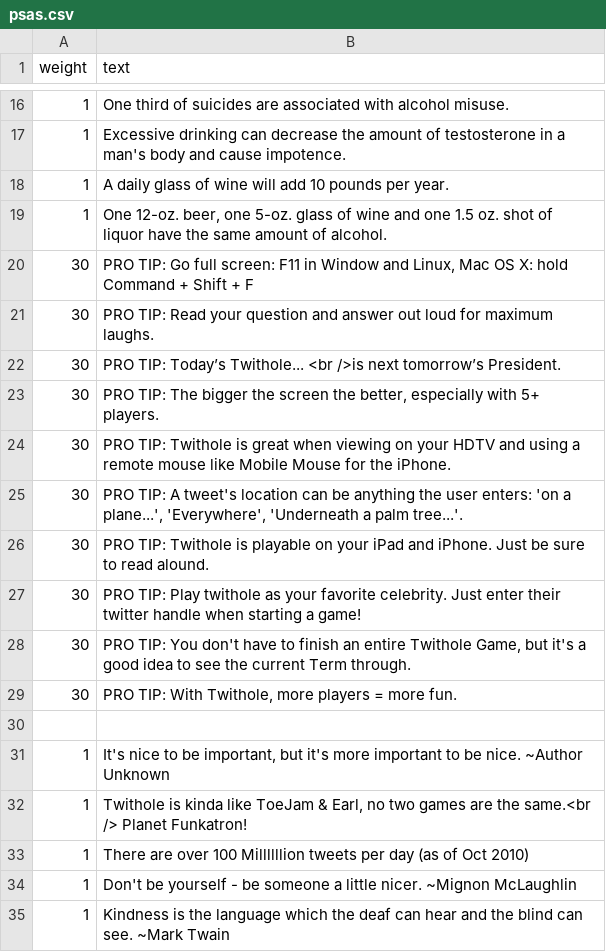
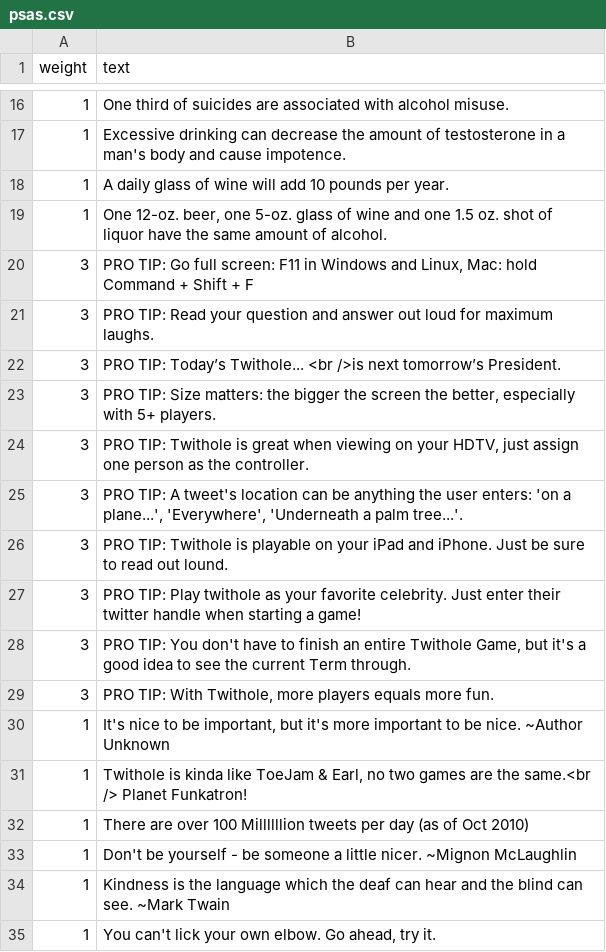
Before and after one commit to jwoertink/rr10-team-208, a CSV file: db/data/psas.csv, drawn as a sheet; only a part is shown, gaps mark what is left out; the shorter side is filled out with more unchanged rows.

Commit message:
added more pro tips

```diff
--- a/db/data/psas.csv
+++ b/db/data/psas.csv
@@ -19,13 +19,12 @@ weight,text
 1,"One 12-oz. beer, one 5-oz. glass of wine and one 1.5 oz. shot of liquor have the same amount of alcohol."
-30,"PRO TIP: Go full screen: F11 in Window and Linux, Mac OS X: hold Command + Shift + F"
-30,"PRO TIP: Read your question and answer out loud for maximum laughs."
-30,"PRO TIP: Today’s Twithole... <br />is next tomorrow’s President."
-30,"PRO TIP: The bigger the screen the better, especially with 5+ players."
-30,"PRO TIP: Twithole is great when viewing on your HDTV and using a remote mouse like Mobile Mouse for the iPhone."
-30,"PRO TIP: A tweet's location can be anything the user enters: 'on a plane...', 'Everywhere', 'Underneath a palm tree...'."
-30, "PRO TIP: Twithole is playable on your iPad and iPhone. Just be sure to read alound."
-30,"PRO TIP: Play twithole as your favorite celebrity. Just enter their twitter handle when starting a game!"
-30,"PRO TIP: You don't have to finish an entire Twithole Game, but it's a good idea to see the current Term through."
-30,"PRO TIP: With Twithole, more players = more fun."
-
+3,"PRO TIP: Go full screen: F11 in Windows and Linux, Mac: hold Command + Shift + F"
+3,"PRO TIP: Read your question and answer out loud for maximum laughs."
+3,"PRO TIP: Today’s Twithole... <br />is next tomorrow’s President."
+3,"PRO TIP: Size matters: the bigger the screen the better, especially with 5+ players."
+3,"PRO TIP: Twithole is great when viewing on your HDTV, just assign one person as the controller."
+3,"PRO TIP: A tweet's location can be anything the user enters: 'on a plane...', 'Everywhere', 'Underneath a palm tree...'."
+3, "PRO TIP: Twithole is playable on your iPad and iPhone. Just be sure to read out lound."
+3,"PRO TIP: Play twithole as your favorite celebrity. Just enter their twitter handle when starting a game!"
+3,"PRO TIP: You don't have to finish an entire Twithole Game, but it's a good idea to see the current Term through."
+3,"PRO TIP: With Twithole, more players equals more fun."
 1,"It's nice to be important, but it's more important to be nice. ~Author Unknown"
```
